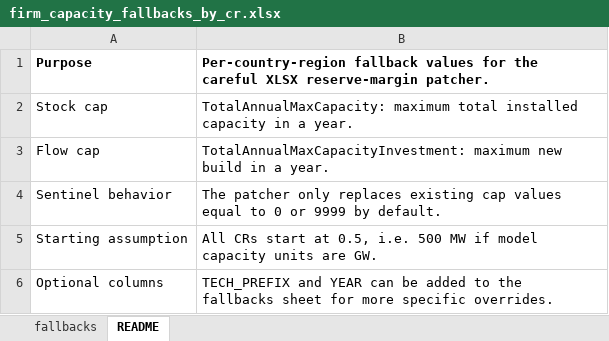
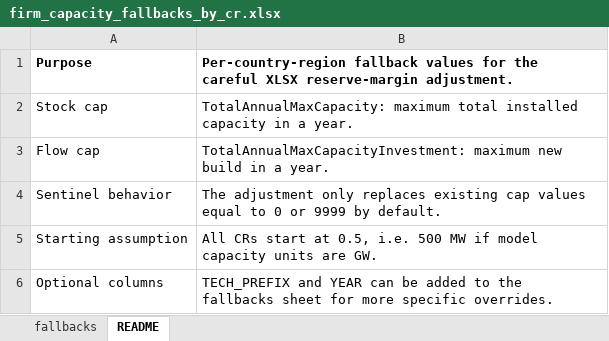
Before and after one commit to Climate-Lead-Group/OSTRAM, an Excel workbook: inputs/execution/firm_capacity_fallbacks_by_cr.xlsx, sheet README, drawn as a sheet; values as stored, in another font and other column widths than the file's, no borders; the diff names each change by its address in the sheet, - before the commit and + after, or states it on an @@ line.

Commit message:
docs: reword workbook README sheets

```diff
--- a/inputs/execution/firm_capacity_fallbacks_by_cr.xlsx (sheet README)
+++ b/inputs/execution/firm_capacity_fallbacks_by_cr.xlsx (sheet README)
-B1: …XLSX reserve-margin patcher.
+B1: …XLSX reserve-margin adjustment.
-B4: The patcher only replaces…
+B4: The adjustment only replaces…
```
Also changed, not shown: 1 other file.
